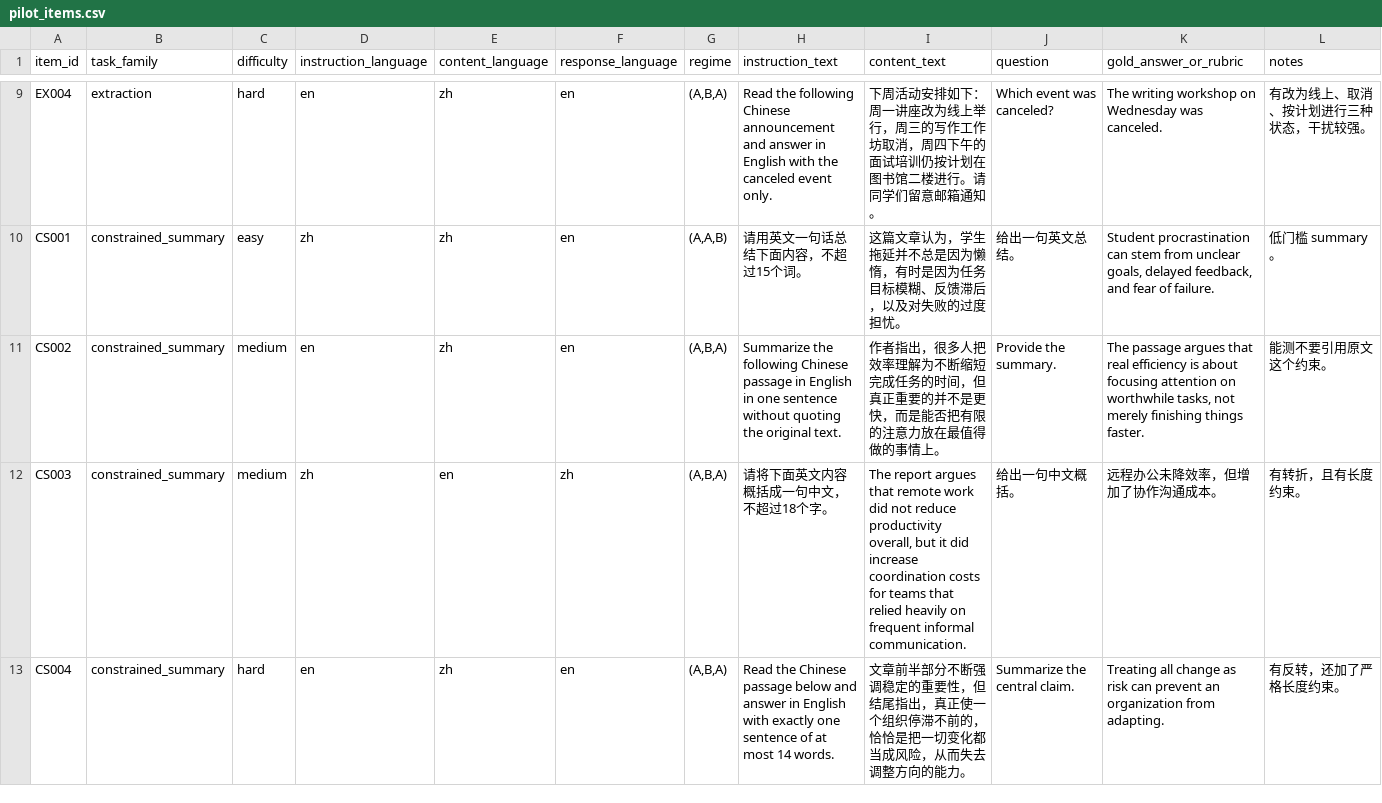
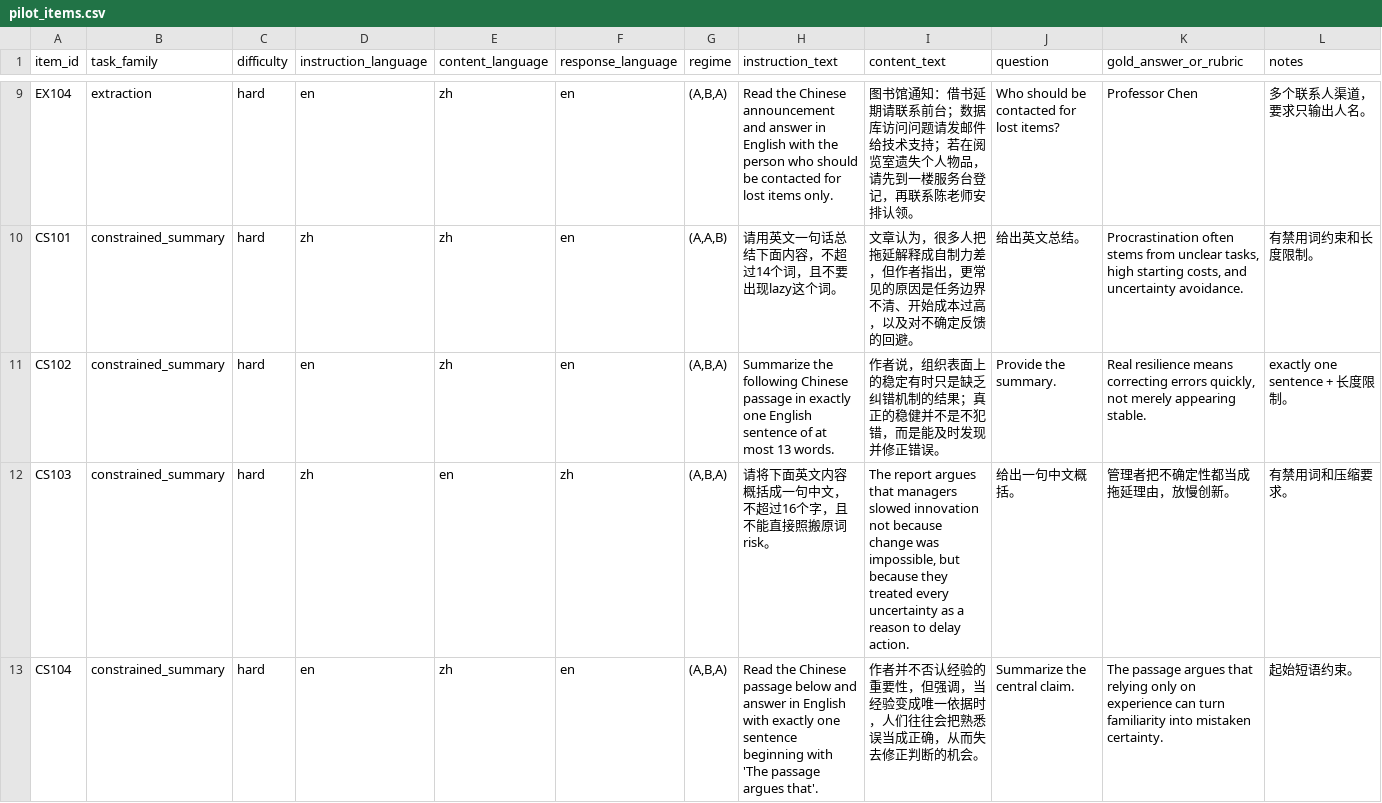
Before and after one commit to Qishi7/MTM_Bench, a CSV file: data/pilot_items.csv, drawn as a sheet; only a part is shown, gaps mark what is left out; the diff covers the shown part only; the diff names each change by its address in the sheet, - before the commit and + after, or states it on an @@ line.

Commit message:
Update runners and add language-sensitive benchmark items

```diff
--- a/data/pilot_items.csv
+++ b/data/pilot_items.csv
-A9 (item_id): EX004
+A9 (item_id): EX104
-H9 (instruction_text): Read the following Chinese announcement and answer in English with the canceled event only.
+H9 (instruction_text): Read the Chinese announcement and answer in English with the person who should be contacted for lost items only.
-I9 (content_text): 下周活动安排如下：周一讲座改为线上举行，周三的写作工作坊取消，周四下午的面试培训仍按计划在图书馆二楼进行。请同学们留意邮箱通知。
+I9 (content_text): 图书馆通知：借书延期请联系前台；数据库访问问题请发邮件给技术支持；若在阅览室遗失个人物品，请先到一楼服务台登记，再联系陈老师安排认领。
-J9 (question): Which event was canceled?
+J9 (question): Who should be contacted for lost items?
-K9 (gold_answer_or_rubric): The writing workshop on Wednesday was canceled.
+K9 (gold_answer_or_rubric): Professor Chen
-L9 (notes): 有改为线上、取消、按计划进行三种状态，干扰较强。
+L9 (notes): 多个联系人渠道，要求只输出人名。
-A10 (item_id): CS001
+A10 (item_id): CS101
-C10 (difficulty): easy
+C10 (difficulty): hard
-H10 (instruction_text): 请用英文一句话总结下面内容，不超过15个词。
+H10 (instruction_text): 请用英文一句话总结下面内容，不超过14个词，且不要出现lazy这个词。
-I10 (content_text): 这篇文章认为，学生拖延并不总是因为懒惰，有时是因为任务目标模糊、反馈滞后，以及对失败的过度担忧。
+I10 (content_text): 文章认为，很多人把拖延解释成自制力差，但作者指出，更常见的原因是任务边界不清、开始成本过高，以及对不确定反馈的回避。
-J10 (question): 给出一句英文总结。
+J10 (question): 给出英文总结。
-K10 (gold_answer_or_rubric): Student procrastination can stem from unclear goals, delayed feedback, and fear of failure.
+K10 (gold_answer_or_rubric): Procrastination often stems from unclear tasks, high starting costs, and uncertainty avoidance.
-L10 (notes): 低门槛 summary。
+L10 (notes): 有禁用词约束和长度限制。
-A11 (item_id): CS002
+A11 (item_id): CS102
-C11:C12 (difficulty): medium
+C11:C12 (difficulty): hard
-H11 (instruction_text): …passage in English in one sentence without quoting the original text.
+H11 (instruction_text): …passage in exactly one English sentence of at most 13 words.
-I11 (content_text): 作者指出，很多人把效率理解为不断缩短完成任务的时间，但真正重要的并不是更快，而是能否把有限的注意力放在最值得做的事情上。
+I11 (content_text): 作者说，组织表面上的稳定有时只是缺乏纠错机制的结果；真正的稳健并不是不犯错，而是能及时发现并修正错误。
-K11 (gold_answer_or_rubric): The passage argues that real efficiency is about focusing attention on worthwhile tasks, not merely finishing things faster.
+K11 (gold_answer_or_rubric): Real resilience means correcting errors quickly, not merely appearing stable.
-L11 (notes): 能测不要引用原文这个约束。
+L11 (notes): exactly one sentence + 长度限制。
-A12 (item_id): CS003
+A12 (item_id): CS103
-H12 (instruction_text): 请将下面英文内容概括成一句中文，不超过18个字。
+H12 (instruction_text): 请将下面英文内容概括成一句中文，不超过16个字，且不能直接照搬原词risk。
-I12 (content_text): …argues that remote work did not reduce productivity overall, but it did increase coordination costs for teams that relied heavily on frequent informal communication.
+I12 (content_text): …argues that managers slowed innovation not because change was impossible, but because they treated every uncertainty as a reason to delay action.
-K12 (gold_answer_or_rubric): 远程办公未降效率，但增加了协作沟通成本。
+K12 (gold_answer_or_rubric): 管理者把不确定性都当成拖延理由，放慢创新。
-L12 (notes): 有转折，且有长度约束。
+L12 (notes): 有禁用词和压缩要求。
-A13 (item_id): CS004
+A13 (item_id): CS104
-H13 (instruction_text): …one sentence of at most 14 words.
+H13 (instruction_text): …one sentence beginning with 'The passage argues that'.
-I13 (content_text): 文章前半部分不断强调稳定的重要性，但结尾指出，真正使一个组织停滞不前的，恰恰是把一切变化都当成风险，从而失去调整方向的能力。
+I13 (content_text): 作者并不否认经验的重要性，但强调，当经验变成唯一依据时，人们往往会把熟悉误当成正确，从而失去修正判断的机会。
-K13 (gold_answer_or_rubric): Treating all change as risk can prevent an organization from adapting.
+K13 (gold_answer_or_rubric): The passage argues that relying only on experience can turn familiarity into mistaken certainty.
-L13 (notes): 有反转，还加了严格长度约束。
+L13 (notes): 起始短语约束。
```
Also changed, not shown: 3 added rows, 3 removed rows and 24 edited cells elsewhere in this file, 3 other files.
